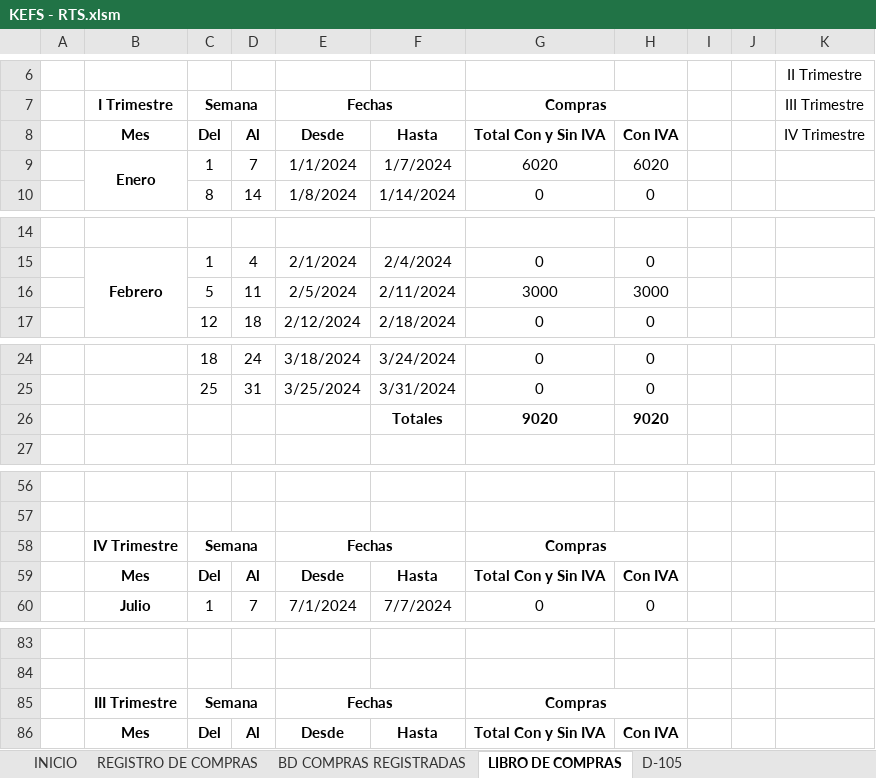
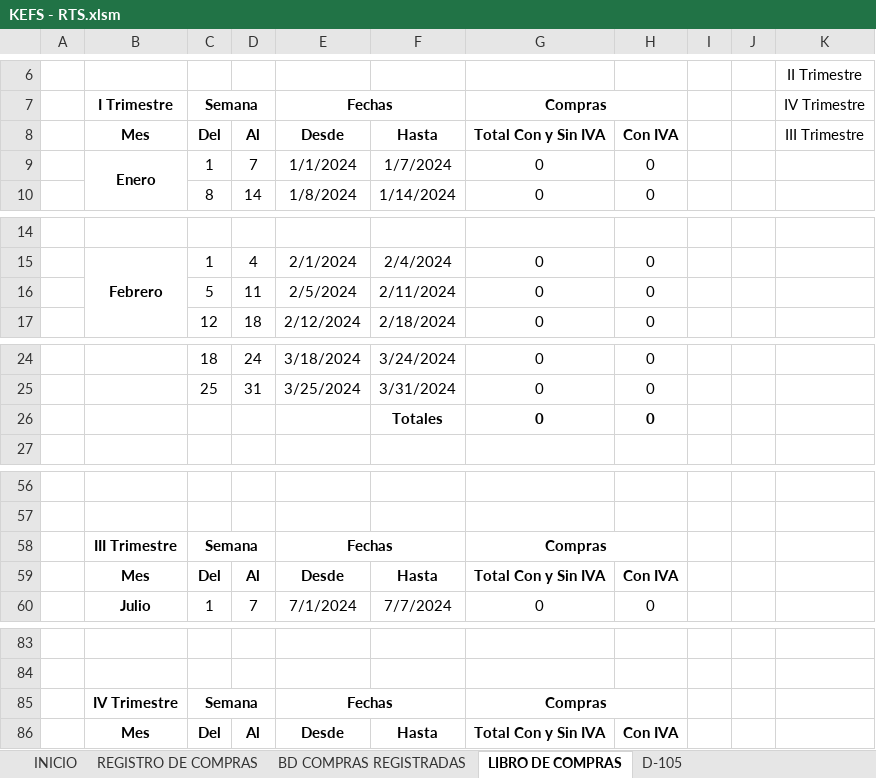
Before and after one commit to Ezequielrr2001/Herramienta-Conta-IV, an Excel workbook: KEFS - RTS.xlsm, sheet LIBRO DE COMPRAS, drawn as a sheet; only a part is shown, gaps mark what is left out; values as stored, in another font and other column widths than the file's, no borders; charts and pictures and table styles not drawn; removed rows and columns are numbered as before the commit, all else as after; the diff names each change by its address in the sheet, - before the commit and + after, or states it on an @@ line.

```diff
--- a/KEFS - RTS.xlsm (sheet LIBRO DE COMPRAS)
+++ b/KEFS - RTS.xlsm (sheet LIBRO DE COMPRAS)
-K7: III Trimestre
+K7: IV Trimestre
-K8 (IV Trimestre): IV Trimestre
+K8 (IV Trimestre): III Trimestre
-G9 (Compras): 6020
+G9 (Compras): 0
-H9: 6020
+H9: 0
-G16 (Compras): 3000
+G16 (Compras): 0
-H16: 3000
+H16: 0
-row 26:  |  |  |  |  | Totales | 9020 | 9020
+row 26:  |  |  |  |  | Totales | 0 | 0
@@ row 85 moved to row 58: III Trimestre @@
@@ row 58 moved to row 85: IV Trimestre @@
```
Also changed, not shown: sheet BD COMPRAS REGISTRADAS, sheet D-105, sheet REGISTRO DE COMPRAS, sheet INICIO, formulas that keep their value, hidden cells, charts or pictures, 1 other file.
